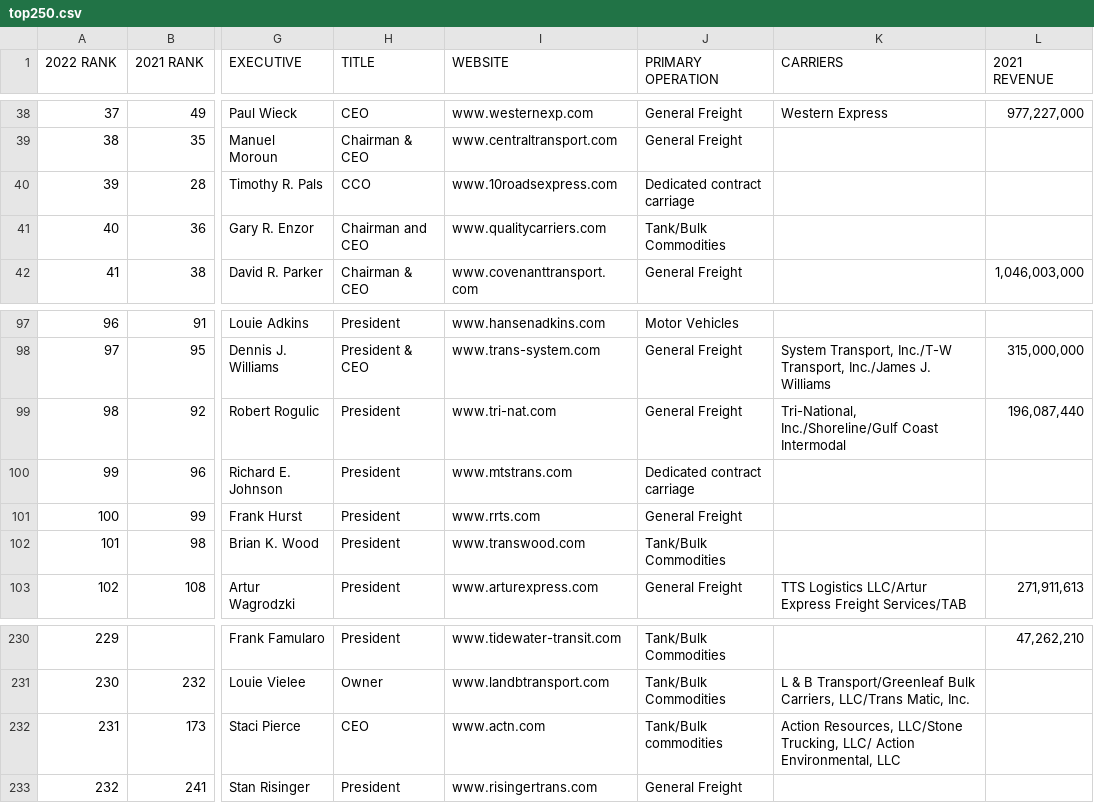
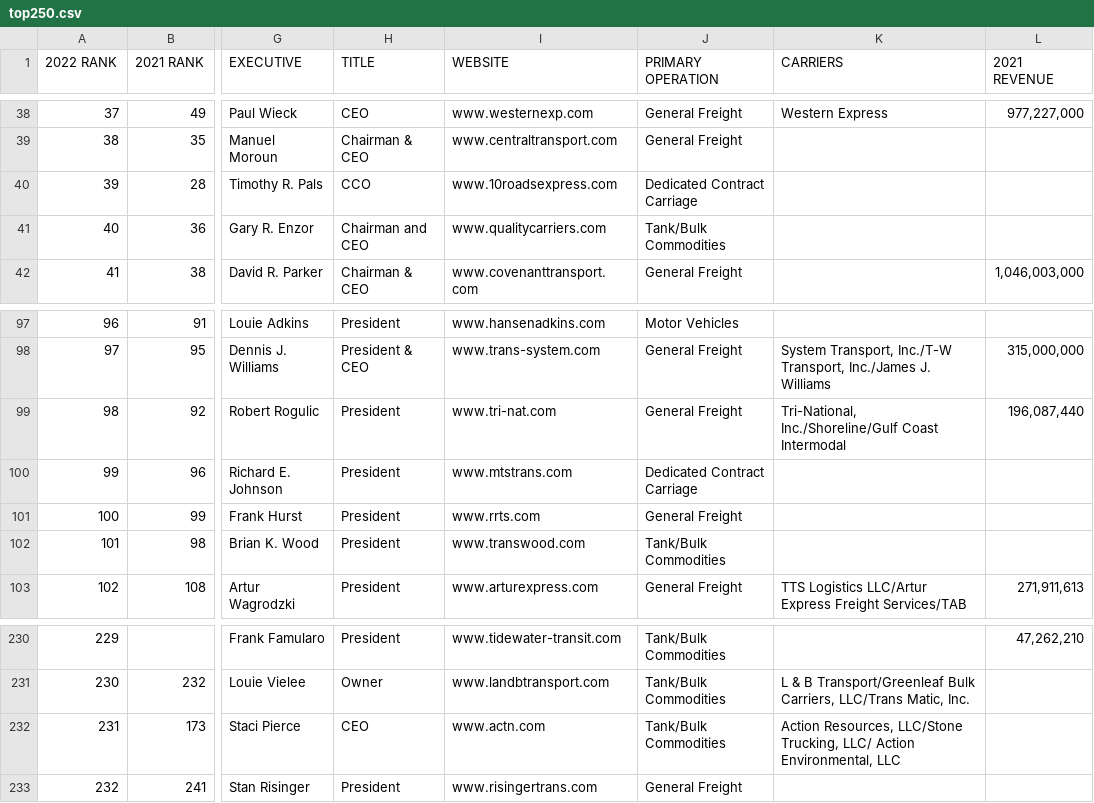
Before and after one commit to parameter1/fusable-websites, a CSV file: sites/ccjdigital.com/config/top250/_csv/top250.csv, drawn as a sheet; only a part is shown, gaps mark what is left out; the diff names each change by its address in the sheet, - before the commit and + after, or states it on an @@ line.

Commit message:
Correct data irregularity in Primary Operation(s)

```diff
--- a/sites/ccjdigital.com/config/top250/_csv/top250.csv
+++ b/sites/ccjdigital.com/config/top250/_csv/top250.csv
-J40 (PRIMARY OPERATION): Dedicated contract carriage
+J40 (PRIMARY OPERATION): Dedicated Contract Carriage
-J100 (PRIMARY OPERATION): Dedicated contract carriage
+J100 (PRIMARY OPERATION): Dedicated Contract Carriage
-J232 (PRIMARY OPERATION): Tank/Bulk commodities
+J232 (PRIMARY OPERATION): Tank/Bulk Commodities
```
